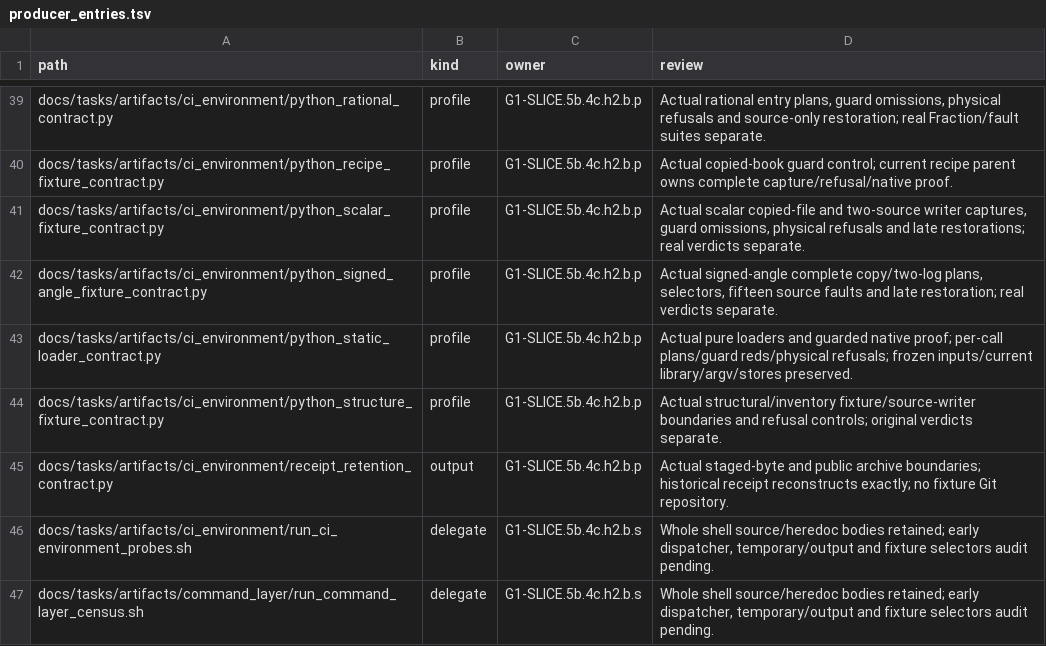
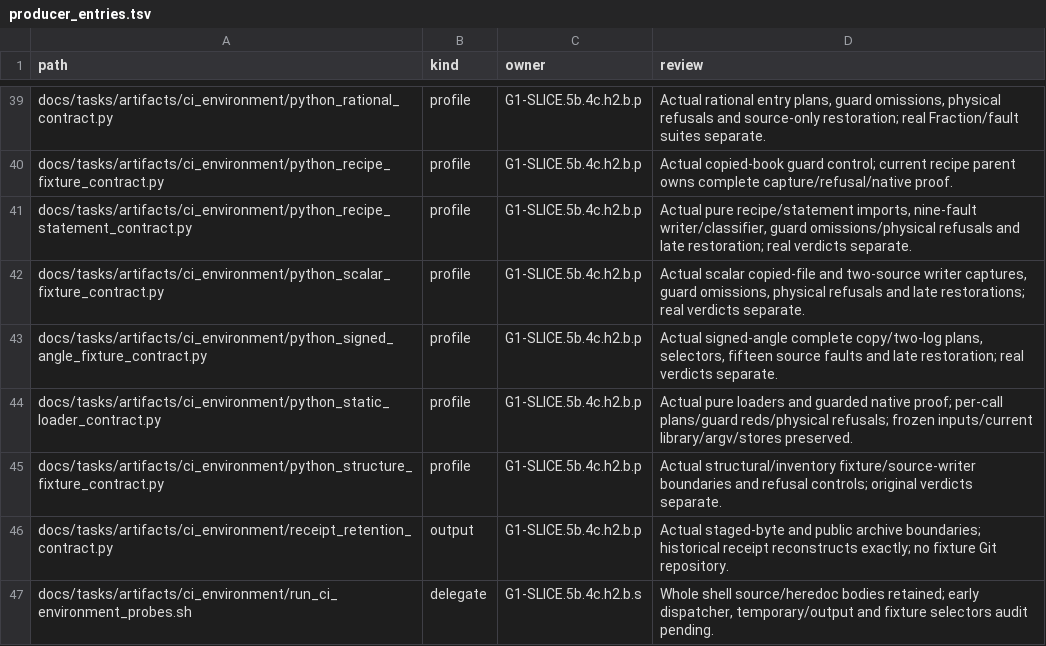
Before and after one commit to rdje/stitchcad, a TSV file: docs/tasks/artifacts/ci_environment/producer_entries.tsv, drawn as a sheet; only a part is shown, gaps mark what is left out; the shorter side is filled out with more unchanged rows.

Commit message:
STITCHCAD-G1-0220 (leaf G1-SLICE.5b.4c.h2.b.p.o.a19): guard pure recipe and statement plans

```diff
--- a/docs/tasks/artifacts/ci_environment/producer_entries.tsv
+++ b/docs/tasks/artifacts/ci_environment/producer_entries.tsv
@@ -40,2 +40,3 @@ docs/tasks/artifacts/ci_environment/python_rational_contract.py	profile	G1-SLICE
 docs/tasks/artifacts/ci_environment/python_recipe_fixture_contract.py	profile	G1-SLICE.5b.4c.h2.b.p	Actual copied-book guard control; current recipe parent owns complete capture/refusal/native proof.
+docs/tasks/artifacts/ci_environment/python_recipe_statement_contract.py	profile	G1-SLICE.5b.4c.h2.b.p	Actual pure recipe/statement imports, nine-fault writer/classifier, guard omissions/physical refusals and late restoration; real verdicts separate.
 docs/tasks/artifacts/ci_environment/python_scalar_fixture_contract.py	profile	G1-SLICE.5b.4c.h2.b.p	Actual scalar copied-file and two-source writer captures, guard omissions, physical refusals and late restorations; real verdicts separate.
```
Also changed, not shown: docs/tasks/artifacts/ci_environment/python_file_entries.tsv, 16 other files.
